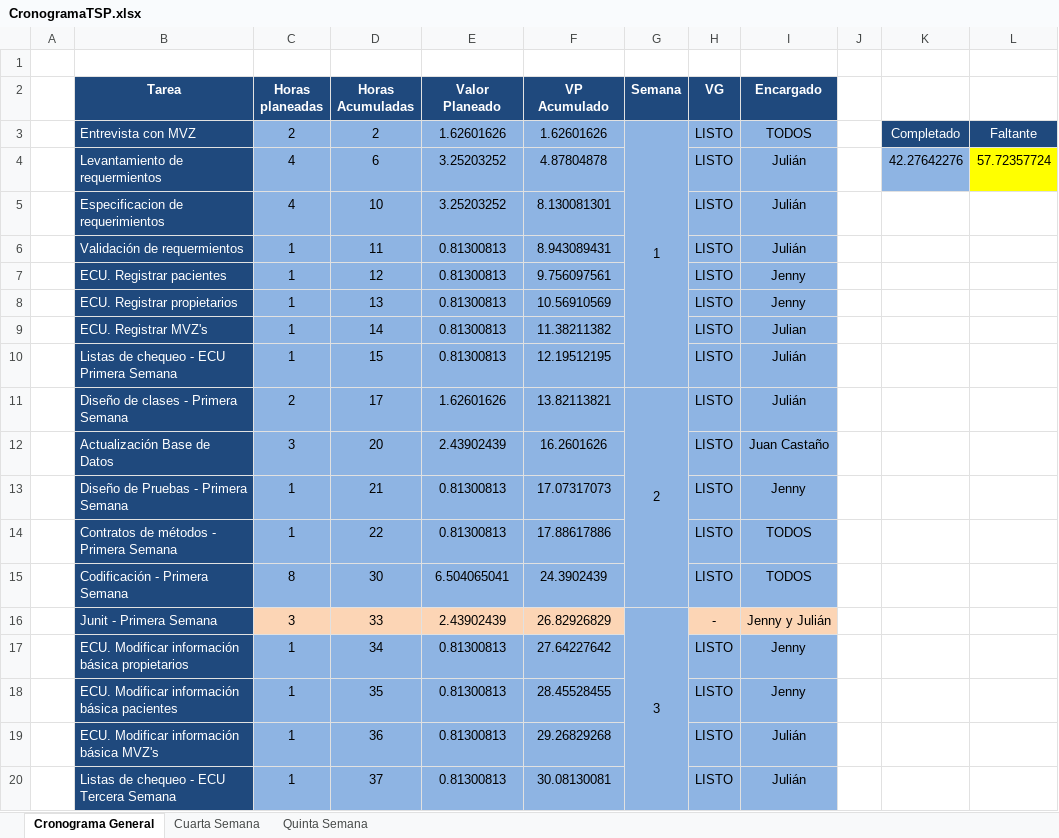
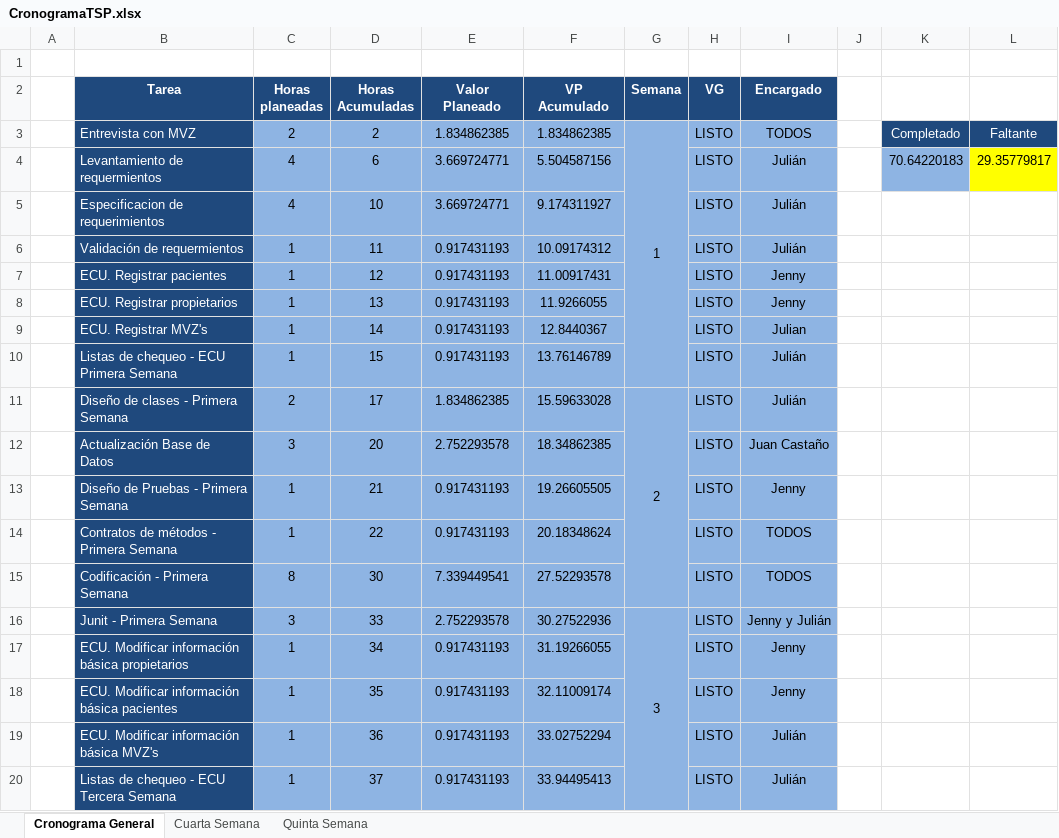
Before and after one commit to guatajuk/hospitalVeterinario, an Excel workbook: documentos/General/CronogramaTSP.xlsx, sheet Cronograma General, drawn as a sheet; only a part is shown; values as stored, in another font and other column widths than the file's, no borders; the diff covers the shown part only; the diff names each change by its address in the sheet, - before the commit and + after, or states it on an @@ line.

Commit message:
Organizacion calendario general y definitivo

```diff
--- a/documentos/General/CronogramaTSP.xlsx (sheet Cronograma General)
+++ b/documentos/General/CronogramaTSP.xlsx (sheet Cronograma General)
-E3 (Valor Planeado): 1.62601626
+E3 (Valor Planeado): 1.834862385
-F3 (VP Acumulado): 1.62601626
+F3 (VP Acumulado): 1.834862385
-E4:E5 (Valor Planeado): 3.25203252
+E4:E5 (Valor Planeado): 3.669724771
-F4 (VP Acumulado): 4.87804878
+F4 (VP Acumulado): 5.504587156
-K4: 42.27642276
+K4: 70.64220183
-L4: 57.72357724
+L4: 29.35779817
-F5 (VP Acumulado): 8.130081301
+F5 (VP Acumulado): 9.174311927
-E6:E10 (Valor Planeado): 0.81300813
+E6:E10 (Valor Planeado): 0.917431193
-F6 (VP Acumulado): 8.943089431
+F6 (VP Acumulado): 10.09174312
-F7 (VP Acumulado): 9.756097561
+F7 (VP Acumulado): 11.00917431
-F8 (VP Acumulado): 10.56910569
+F8 (VP Acumulado): 11.9266055
-F9 (VP Acumulado): 11.38211382
+F9 (VP Acumulado): 12.8440367
-F10 (VP Acumulado): 12.19512195
+F10 (VP Acumulado): 13.76146789
-E11 (Valor Planeado): 1.62601626
+E11 (Valor Planeado): 1.834862385
-F11 (VP Acumulado): 13.82113821
+F11 (VP Acumulado): 15.59633028
-E12 (Valor Planeado): 2.43902439
+E12 (Valor Planeado): 2.752293578
-F12 (VP Acumulado): 16.2601626
+F12 (VP Acumulado): 18.34862385
-E13:E14 (Valor Planeado): 0.81300813
+E13:E14 (Valor Planeado): 0.917431193
-F13 (VP Acumulado): 17.07317073
+F13 (VP Acumulado): 19.26605505
-F14 (VP Acumulado): 17.88617886
+F14 (VP Acumulado): 20.18348624
-E15 (Valor Planeado): 6.504065041
+E15 (Valor Planeado): 7.339449541
-F15 (VP Acumulado): 24.3902439
+F15 (VP Acumulado): 27.52293578
-C16:F16 fill: #FCD5B5
+C16:F16 fill: #8EB4E3
-E16 (Valor Planeado): 2.43902439
+E16 (Valor Planeado): 2.752293578
-F16 (VP Acumulado): 26.82926829
+F16 (VP Acumulado): 30.27522936
-H16 (VG): -
+H16 (VG): LISTO
-H16:I16 fill: #FCD5B5
+H16:I16 fill: #8EB4E3
-E17:E20 (Valor Planeado): 0.81300813
+E17:E20 (Valor Planeado): 0.917431193
-F17 (VP Acumulado): 27.64227642
+F17 (VP Acumulado): 31.19266055
-F18 (VP Acumulado): 28.45528455
+F18 (VP Acumulado): 32.11009174
-F19 (VP Acumulado): 29.26829268
+F19 (VP Acumulado): 33.02752294
-F20 (VP Acumulado): 30.08130081
+F20 (VP Acumulado): 33.94495413
```
Also changed, not shown: 30 added rows, 13 removed rows, 40 edited cells and cell formats elsewhere in this sheet, formulas that keep their value.
